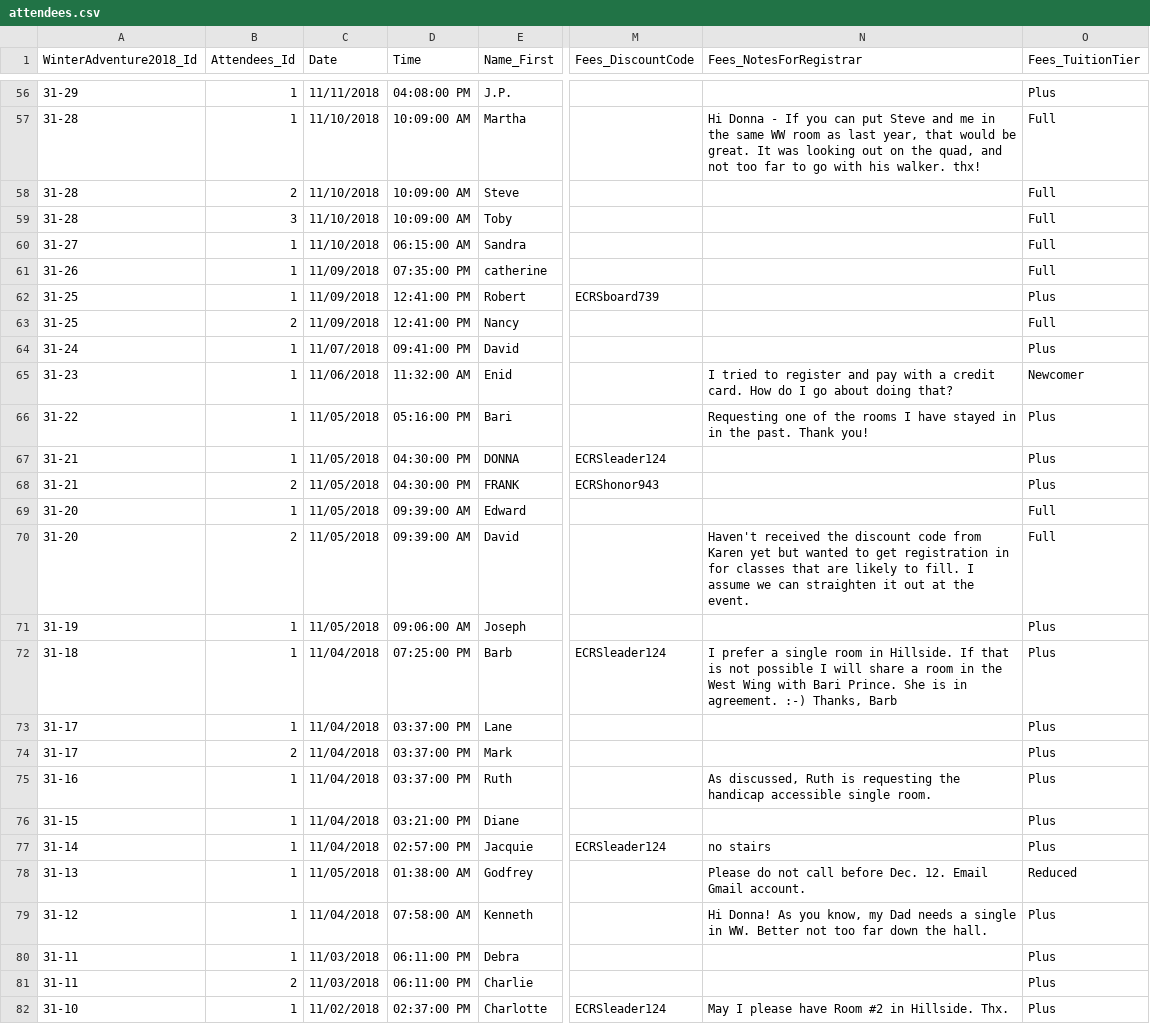
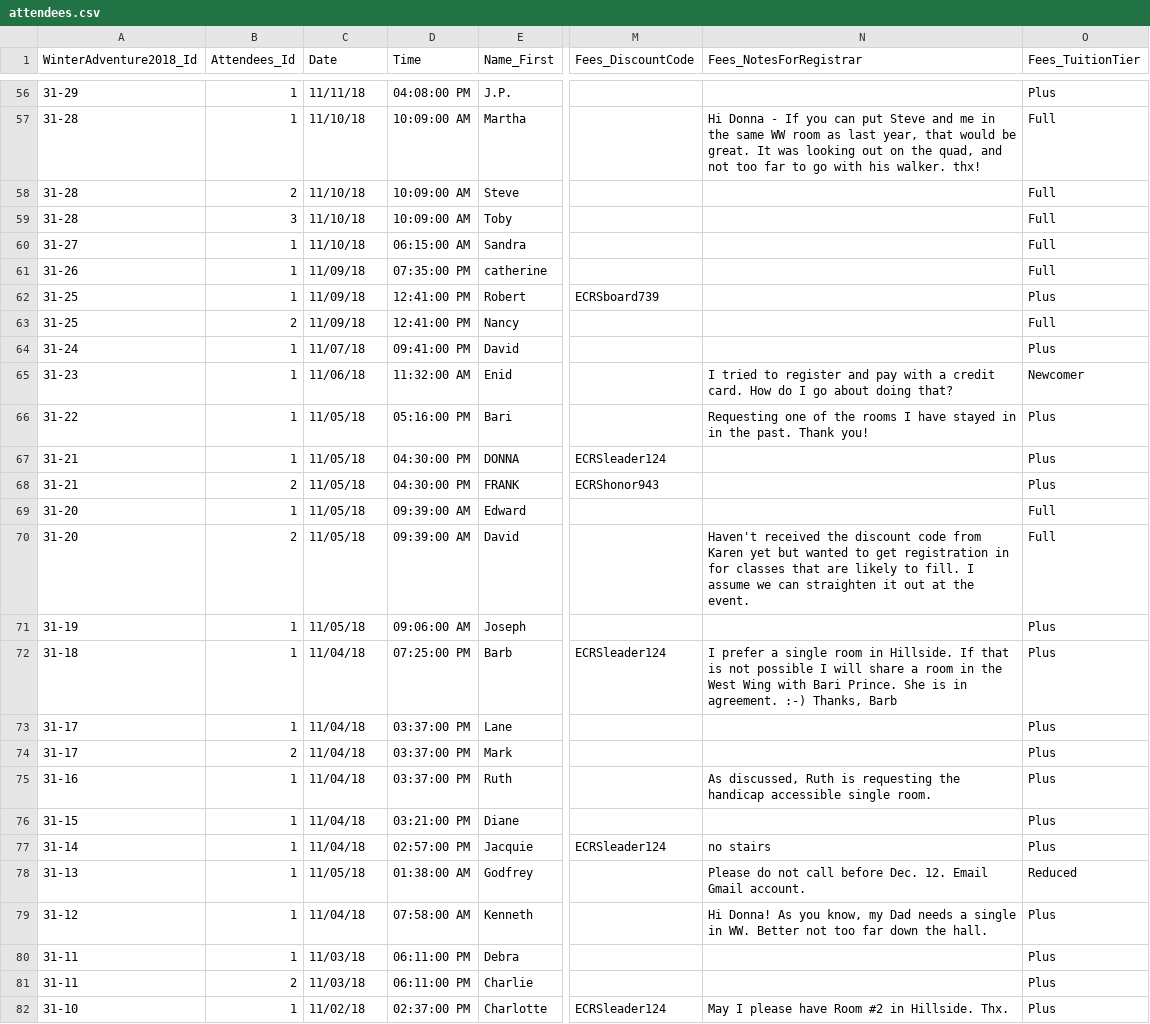
Before and after one commit to ilsteiner/class-schedule-printer, a CSV file: scripts/CSV-to-JSON/data/attendees.csv, drawn as a sheet; only a part is shown, gaps mark what is left out; the diff covers the shown part only; the diff names each change by its address in the sheet, - before the commit and + after, or states it on an @@ line.

```diff
--- a/scripts/CSV-to-JSON/data/attendees.csv
+++ b/scripts/CSV-to-JSON/data/attendees.csv
-C56 (Date): 11/11/2018
+C56 (Date): 11/11/18
-C57:C60 (Date): 11/10/2018
+C57:C60 (Date): 11/10/18
-C61:C63 (Date): 11/09/2018
+C61:C63 (Date): 11/09/18
-C64 (Date): 11/07/2018
+C64 (Date): 11/07/18
-C65 (Date): 11/06/2018
+C65 (Date): 11/06/18
-C66:C71 (Date): 11/05/2018
+C66:C71 (Date): 11/05/18
-N70 (Fees_NotesForRegistrar): …the event.
+N70 (Fees_NotesForRegistrar): …the event.
-C72:C77 (Date): 11/04/2018
+C72:C77 (Date): 11/04/18
-C78 (Date): 11/05/2018
+C78 (Date): 11/05/18
-C79 (Date): 11/04/2018
+C79 (Date): 11/04/18
-C80:C81 (Date): 11/03/2018
+C80:C81 (Date): 11/03/18
-C82 (Date): 11/02/2018
+C82 (Date): 11/02/18
```
Also changed, not shown: 69 edited cells elsewhere in this file, 16 other files.
